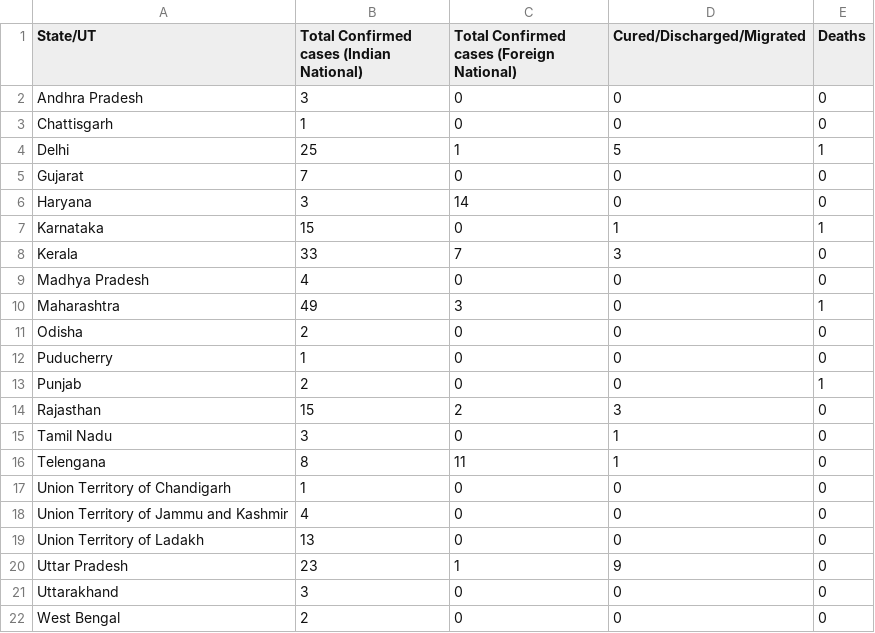
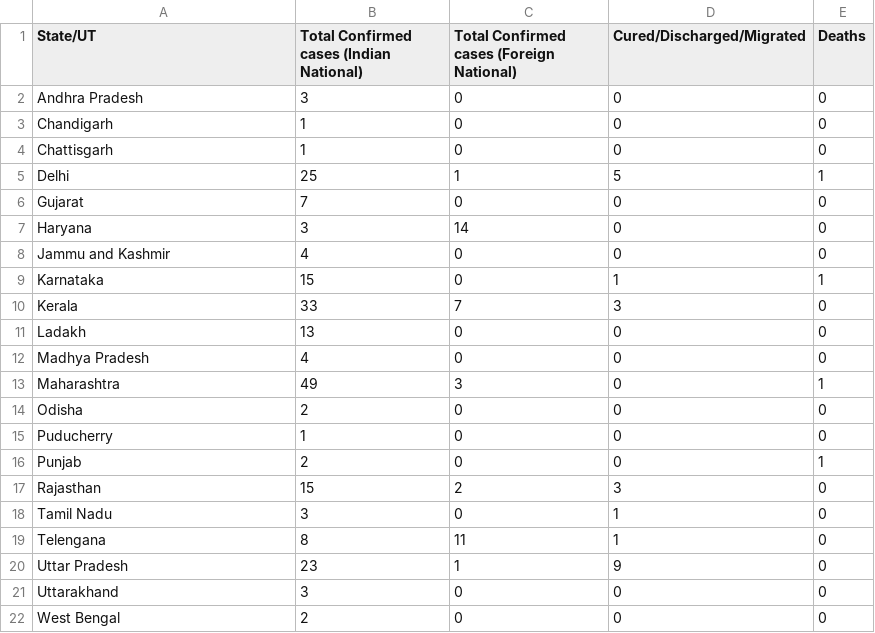
Before and after one commit to svadhyay/covid19-India, a CSV file: mohfw/2020_03_21_0900.csv, drawn as a sheet; only a part is shown.

```diff
--- a/mohfw/2020_03_21_0900.csv
+++ b/mohfw/2020_03_21_0900.csv
@@ -2,2 +2,3 @@ State/UT,Total Confirmed cases (Indian National),Total Confirmed cases (Foreign
 Andhra Pradesh,3,0,0,0
+Chandigarh,1,0,0,0
 Chattisgarh,1,0,0,0
@@ -6,4 +7,6 @@ Gujarat,7,0,0,0
 Haryana,3,14,0,0
+Jammu and Kashmir,4,0,0,0
 Karnataka,15,0,1,1
 Kerala,33,7,3,0
+Ladakh,13,0,0,0
 Madhya Pradesh,4,0,0,0
@@ -16,5 +19,2 @@ Tamil Nadu,3,0,1,0
 Telengana,8,11,1,0
-Union Territory of Chandigarh,1,0,0,0
-Union Territory of Jammu and Kashmir,4,0,0,0
-Union Territory of Ladakh,13,0,0,0
 Uttar Pradesh,23,1,9,0
```
Also changed, not shown: mohfw/2020_03_20_0900.csv, mohfw/2020_03_20_1700.csv, 19 other files.
